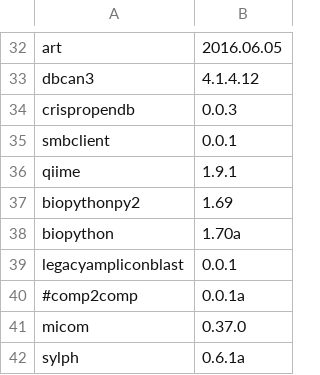
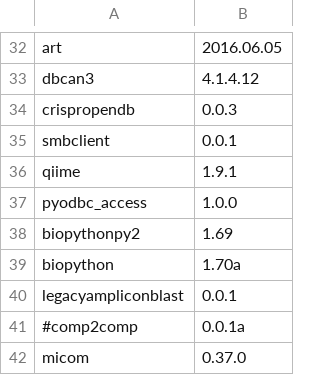
Before and after one commit to vdblab/dockerfiles, a CSV file: build_manifest.csv, drawn as a sheet; only a part is shown, gaps mark what is left out; the shorter side is filled out with more unchanged rows.

```diff
--- a/build_manifest.csv
+++ b/build_manifest.csv
@@ -36,2 +36,3 @@ smbclient,0.0.1
 qiime,1.9.1
+pyodbc_access,1.0.0
 biopythonpy2,1.69
```
Also changed, not shown: 1 other file.
